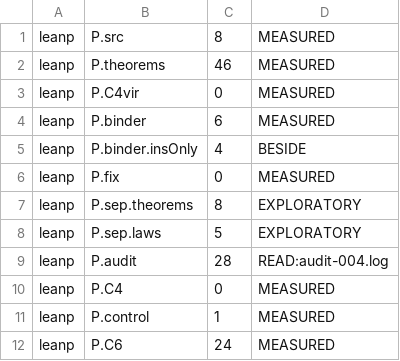
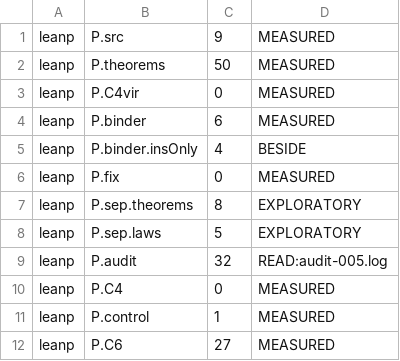
Before and after one commit to jyh/vir, a TSV file: virp/out/counts-p.tsv, drawn as a sheet.

```diff
--- a/virp/out/counts-p.tsv
+++ b/virp/out/counts-p.tsv
@@ -1,3 +1,3 @@
-leanp	P.src	8	MEASURED
-leanp	P.theorems	46	MEASURED
+leanp	P.src	9	MEASURED
+leanp	P.theorems	50	MEASURED
 leanp	P.C4vir	0	MEASURED
@@ -8,5 +8,5 @@ leanp	P.sep.theorems	8	EXPLORATORY
 leanp	P.sep.laws	5	EXPLORATORY
-leanp	P.audit	28	READ:audit-004.log
+leanp	P.audit	32	READ:audit-005.log
 leanp	P.C4	0	MEASURED
 leanp	P.control	1	MEASURED
-leanp	P.C6	24	MEASURED
+leanp	P.C6	27	MEASURED
```
Also changed, not shown: 8 other files.
